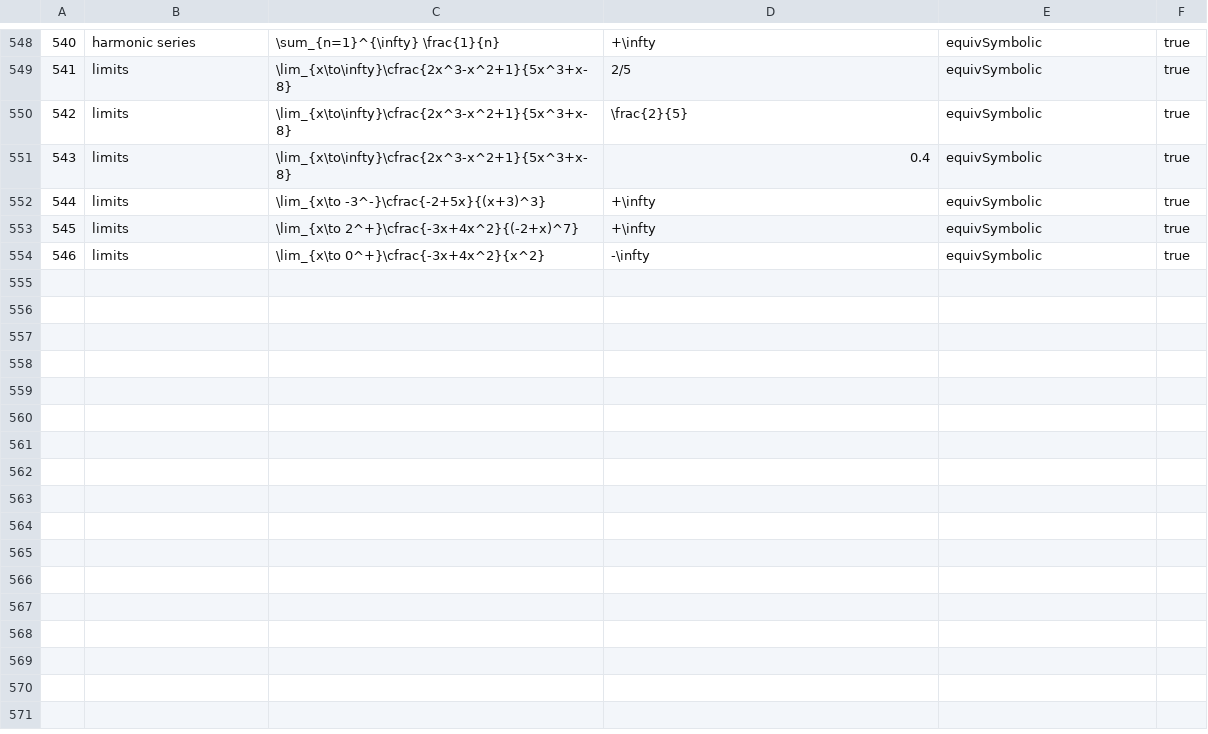
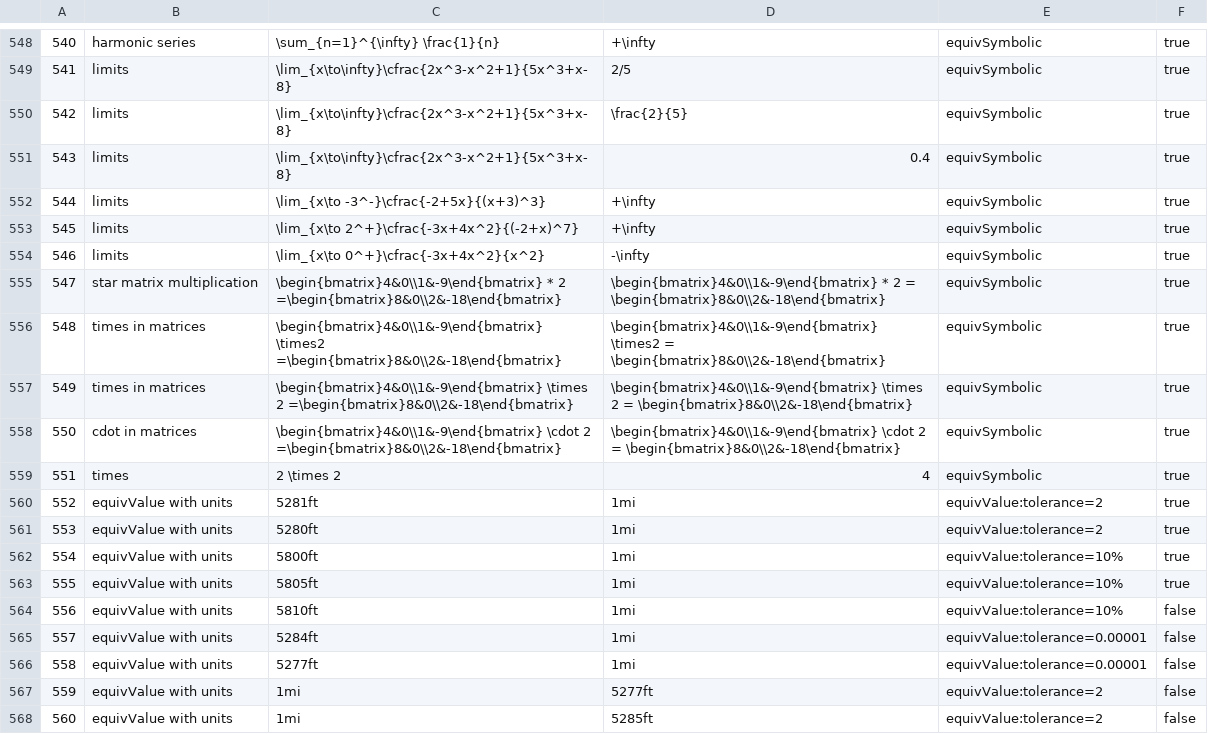
Before and after one commit to hynky1999/sympys_temp, a CSV file: tests.csv, drawn as a sheet; only a part is shown, gaps mark what is left out; the diff names each change by its address in the sheet, - before the commit and + after, or states it on an @@ line.

Commit message:
fixed percent tolerance handing

```diff
--- a/tests.csv
+++ b/tests.csv
+row 555: 547 | star matrix multiplication | \begin{bmatrix}4&0\\1&-9\end{bmatrix} * 2 =\begin{bmatrix}8&0\\2&-18\end{bmatrix} | \begin{bmatrix}4&0\\1&-9\end{bmatrix} * 2 = \begin{bmatrix}8&0\\2&-18\end{bmatrix} | equivSymbolic | true
+row 556: 548 | times in matrices | \begin{bmatrix}4&0\\1&-9\end{bmatrix} \times2 =\begin{bmatrix}8&0\\2&-18\end{bmatrix} | \begin{bmatrix}4&0\\1&-9\end{bmatrix} \times2 = \begin{bmatrix}8&0\\2&-18\end{bmatrix} | equivSymbolic | true
+row 557: 549 | times in matrices | \begin{bmatrix}4&0\\1&-9\end{bmatrix} \times 2 =\begin{bmatrix}8&0\\2&-18\end{bmatrix} | \begin{bmatrix}4&0\\1&-9\end{bmatrix} \times 2 = \begin{bmatrix}8&0\\2&-18\end{bmatrix} | equivSymbolic | true
+row 558: 550 | cdot in matrices | \begin{bmatrix}4&0\\1&-9\end{bmatrix} \cdot 2 =\begin{bmatrix}8&0\\2&-18\end{bmatrix} | \begin{bmatrix}4&0\\1&-9\end{bmatrix} \cdot 2 = \begin{bmatrix}8&0\\2&-18\end{bmatrix} | equivSymbolic | true
+row 559: 551 | times | 2 \times 2 | 4 | equivSymbolic | true
+row 560: 552 | equivValue with units | 5281ft | 1mi | equivValue:tolerance=2 | true
+row 561: 553 | equivValue with units | 5280ft | 1mi | equivValue:tolerance=2 | true
+row 562: 554 | equivValue with units | 5800ft | 1mi | equivValue:tolerance=10% | true
+row 563: 555 | equivValue with units | 5805ft | 1mi | equivValue:tolerance=10% | true
+row 564: 556 | equivValue with units | 5810ft | 1mi | equivValue:tolerance=10% | false
+row 565: 557 | equivValue with units | 5284ft | 1mi | equivValue:tolerance=0.00001 | false
+row 566: 558 | equivValue with units | 5277ft | 1mi | equivValue:tolerance=0.00001 | false
+row 567: 559 | equivValue with units | 1mi | 5277ft | equivValue:tolerance=2 | false
+row 568: 560 | equivValue with units | 1mi | 5285ft | equivValue:tolerance=2 | false
```
Also changed, not shown: 1 other file.
